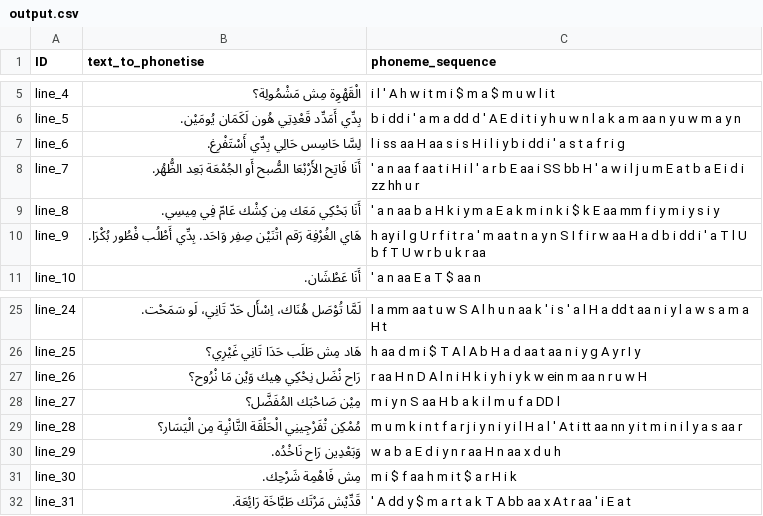
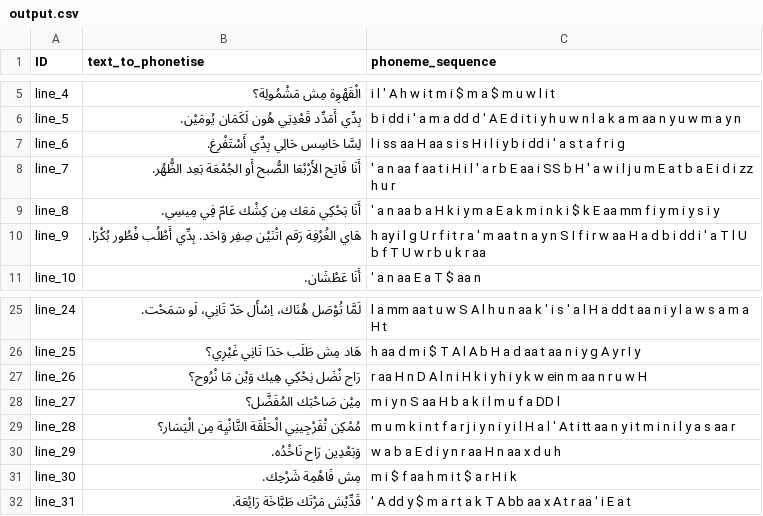
Before and after one commit to aisyah-revo/lev-phonetiser, a CSV file: output.csv, drawn as a sheet; only a part is shown, gaps mark what is left out; the diff covers the shown part only.

Commit message:
fix phoneme

```diff
--- a/output.csv
+++ b/output.csv
@@ -7,3 +7,3 @@ line_5,بِدِّي أَمَدِّد قَعْدِتِي هُون لَكَمَا
 line_6,لِسَّا حَاسِس حَالِي بِدِّي أَسْتَفْرِغ.,l i ss aa H aa s i s H i l i y b i dd i ' a s t a f r i g
-line_7,أَنَا فَاتِح الأَرْبْعَا الصُّبح أَو الجُمْعَة بَعِد الظُّهُر.,' a n aa f aa t i H i l ' a r b E aa i SS bb H ' a w i l j u m E a t b a E i d i zz hh u r
+line_7,أَنَا فَاتِح الأَرْبْعَا الصُّبح أَو الجُمْعَة بَعِد الظُّهُر.,' a n aa f aa t i H i l ' a r b E aa i SS b H ' a w i l j u m E a t b a E i d i zz h u r
 line_8,أَنَا بَحْكِي مَعَك مِن كِشْك عَامّ فِي مِيسِي.,' a n aa b a H k i y m a E a k m i n k i $ k E aa mm f i y m i y s i y
@@ -28,3 +28,3 @@ line_26,رَاح نْضَل نِحْكِي هِيك وَيْن مَا نْرُو
 line_27,مِيْن صَاحْبَك المُفَضَّل؟,m i y n S aa H b a k i l m u f a DD l
-line_28,مُمْكِن تْفَرْجِينِي الْحَلْقَة التَّانْيِة مِن الْيَسَار؟,m u m k i n t f a r j i y n i y i l H a l ' A t i tt aa nn y i t m i n i l y a s aa r
+line_28,مُمْكِن تْفَرْجِينِي الْحَلْقَة التَّانْيِة مِن الْيَسَار؟,m u m k i n t f a r j i y n i y i l H a l ' A t i tt aa n y i t m i n i l y a s aa r
 line_29,وَبَعْدِين رَاح نَاخْدُه.,w a b a E d i y n r aa H n aa x d u h
```
Also changed, not shown: 11 edited cells elsewhere in this file, 1 other file.
